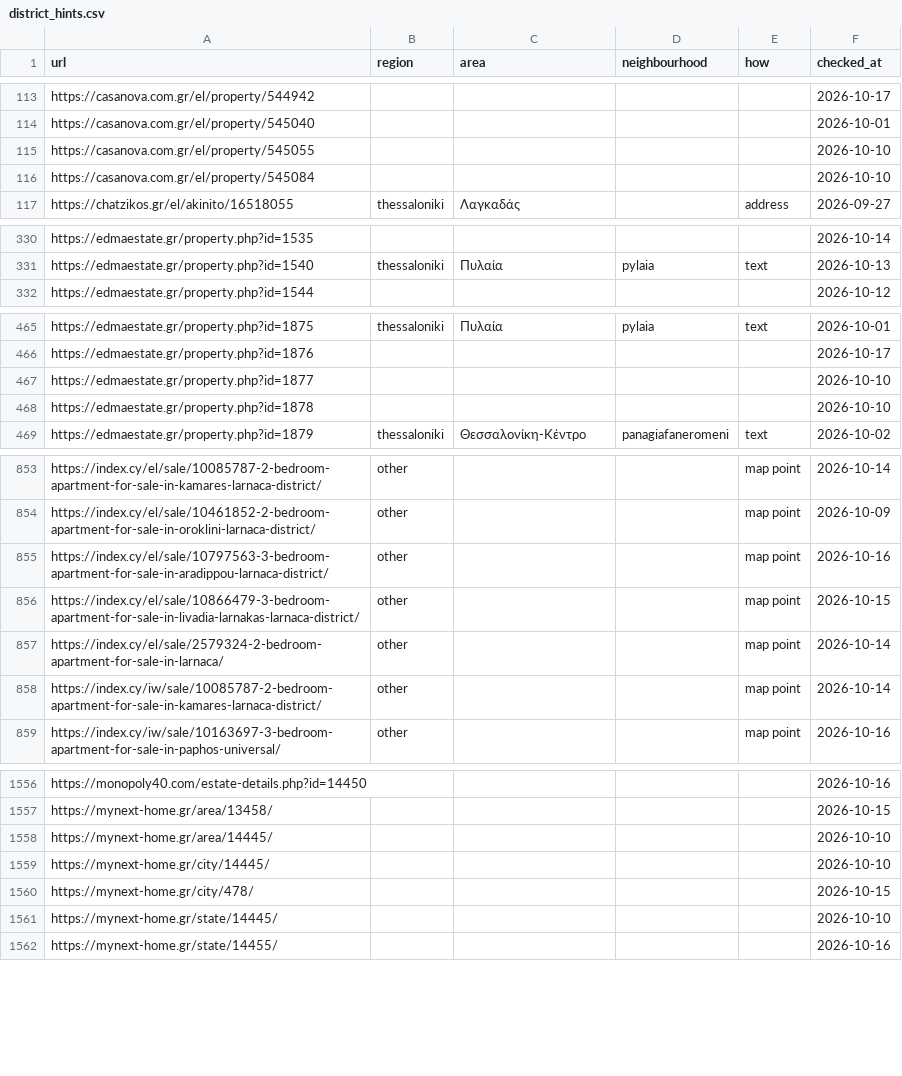
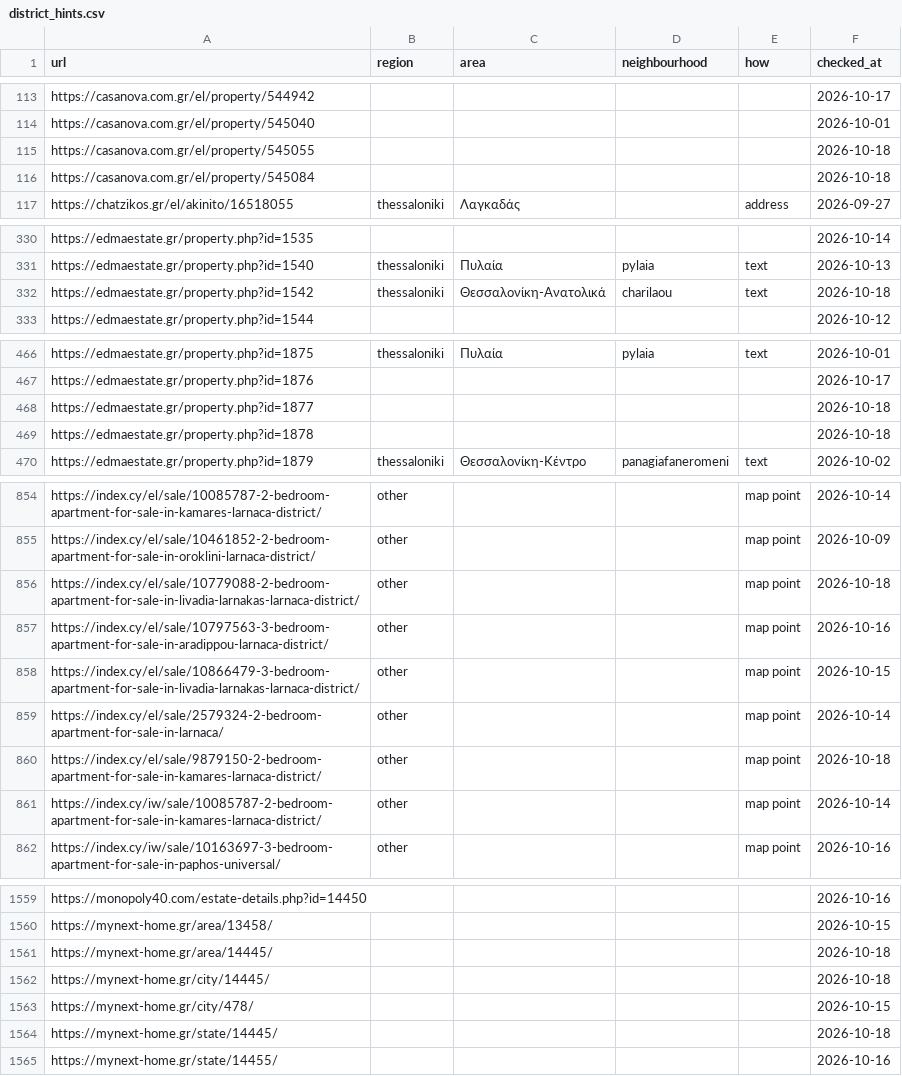
Before and after one commit to jenyshir-eng/Greece-real-estate, a CSV file: data/listings/district_hints.csv, drawn as a sheet; only a part is shown, gaps mark what is left out; the diff covers the shown part only.

```diff
--- a/data/listings/district_hints.csv
+++ b/data/listings/district_hints.csv
@@ -114,4 +114,4 @@ https://casanova.com.gr/el/property/544942,,,,,2026-10-17
 https://casanova.com.gr/el/property/545040,,,,,2026-10-01
-https://casanova.com.gr/el/property/545055,,,,,2026-10-10
-https://casanova.com.gr/el/property/545084,,,,,2026-10-10
+https://casanova.com.gr/el/property/545055,,,,,2026-10-18
+https://casanova.com.gr/el/property/545084,,,,,2026-10-18
 https://chatzikos.gr/el/akinito/16518055,thessaloniki,Λαγκαδάς,,address,2026-09-27
@@ -331,2 +331,3 @@ https://edmaestate.gr/property.php?id=1535,,,,,2026-10-14
 https://edmaestate.gr/property.php?id=1540,thessaloniki,Πυλαία,pylaia,text,2026-10-13
+https://edmaestate.gr/property.php?id=1542,thessaloniki,Θεσσαλονίκη-Ανατολικά,charilaou,text,2026-10-18
 https://edmaestate.gr/property.php?id=1544,,,,,2026-10-12
@@ -466,4 +467,4 @@ https://edmaestate.gr/property.php?id=1875,thessaloniki,Πυλαία,pylaia,text
 https://edmaestate.gr/property.php?id=1876,,,,,2026-10-17
-https://edmaestate.gr/property.php?id=1877,,,,,2026-10-10
-https://edmaestate.gr/property.php?id=1878,,,,,2026-10-10
+https://edmaestate.gr/property.php?id=1877,,,,,2026-10-18
+https://edmaestate.gr/property.php?id=1878,,,,,2026-10-18
 https://edmaestate.gr/property.php?id=1879,thessaloniki,Θεσσαλονίκη-Κέντρο,panagiafaneromeni,text,2026-10-02
@@ -854,2 +855,3 @@ https://index.cy/el/sale/10085787-2-bedroom-apartment-for-sale-in-kamares-larnac
 https://index.cy/el/sale/10461852-2-bedroom-apartment-for-sale-in-oroklini-larnaca-district/,other,,,map point,2026-10-09
+https://index.cy/el/sale/10779088-2-bedroom-apartment-for-sale-in-livadia-larnakas-larnaca-district/,other,,,map point,2026-10-18
 https://index.cy/el/sale/10797563-3-bedroom-apartment-for-sale-in-aradippou-larnaca-district/,other,,,map point,2026-10-16
@@ -857,2 +859,3 @@ https://index.cy/el/sale/10866479-3-bedroom-apartment-for-sale-in-livadia-larnak
 https://index.cy/el/sale/2579324-2-bedroom-apartment-for-sale-in-larnaca/,other,,,map point,2026-10-14
+https://index.cy/el/sale/9879150-2-bedroom-apartment-for-sale-in-kamares-larnaca-district/,other,,,map point,2026-10-18
 https://index.cy/iw/sale/10085787-2-bedroom-apartment-for-sale-in-kamares-larnaca-district/,other,,,map point,2026-10-14
@@ -1557,6 +1560,6 @@ https://monopoly40.com/estate-details.php?id=14450,,,,,2026-10-16
 https://mynext-home.gr/area/13458/,,,,,2026-10-15
-https://mynext-home.gr/area/14445/,,,,,2026-10-10
-https://mynext-home.gr/city/14445/,,,,,2026-10-10
+https://mynext-home.gr/area/14445/,,,,,2026-10-18
+https://mynext-home.gr/city/14445/,,,,,2026-10-18
 https://mynext-home.gr/city/478/,,,,,2026-10-15
-https://mynext-home.gr/state/14445/,,,,,2026-10-10
+https://mynext-home.gr/state/14445/,,,,,2026-10-18
 https://mynext-home.gr/state/14455/,,,,,2026-10-16
```
Also changed, not shown: 1 added row and 24 edited cells elsewhere in this file, data/listings/collect_report.csv, data/listings/listings_telegram.csv, 13 other files.
